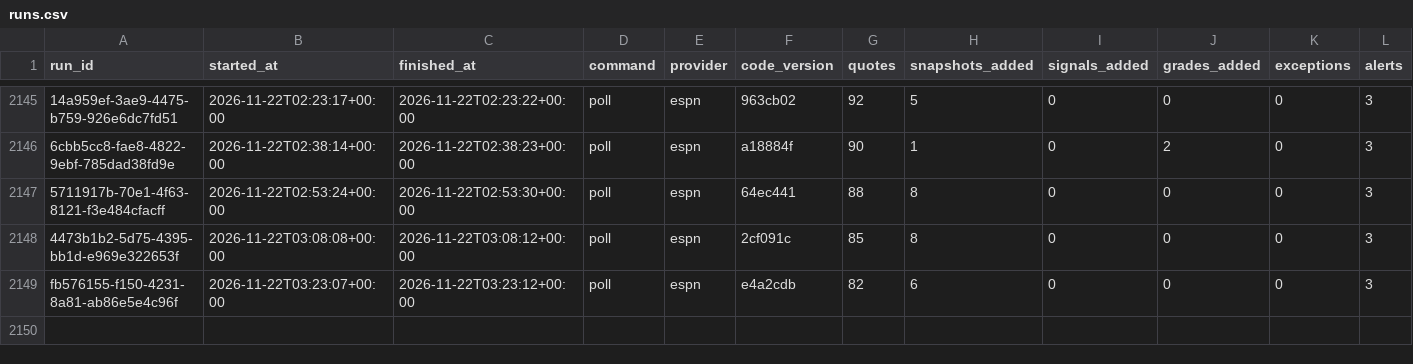
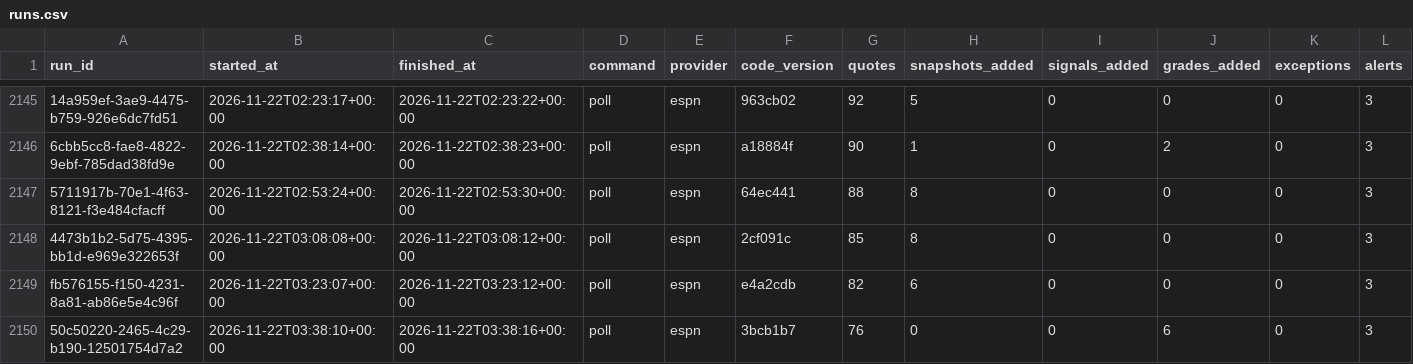
Before and after one commit to EdgeCash/Atlas, a CSV file: tracking/runs.csv, drawn as a sheet; only a part is shown, gaps mark what is left out; rows hold the shown columns only; the diff names each change by its address in the sheet, - before the commit and + after, or states it on an @@ line.

```diff
--- a/tracking/runs.csv
+++ b/tracking/runs.csv
+row 2150: 50c50220-2465-4c29-b190-12501754d7a2 | 2026-11-22T03:38:10+00:00 | 2026-11-22T03:38:16+00:00 | poll | espn | 3bcb1b7 | 76 | 0 | 0 | 6 | 0 | 3
```
Also changed, not shown: tracking/card_grades.csv, tracking/games.csv, 11 other files.
